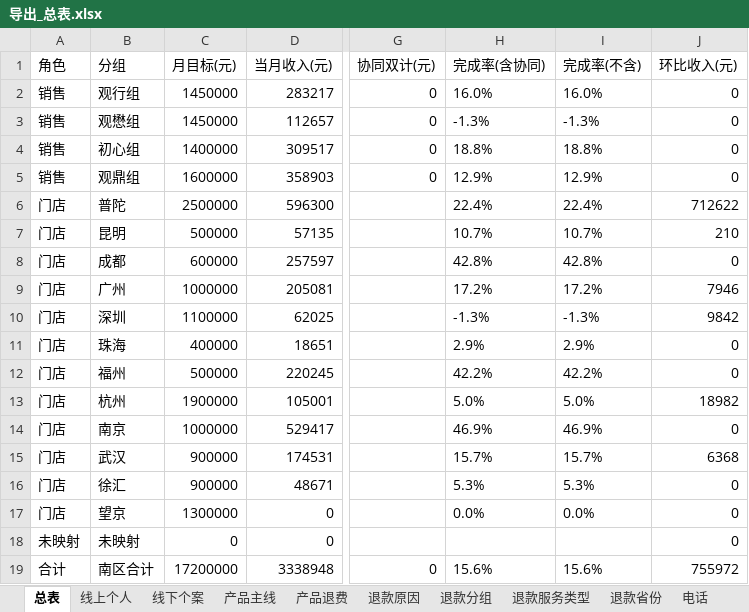
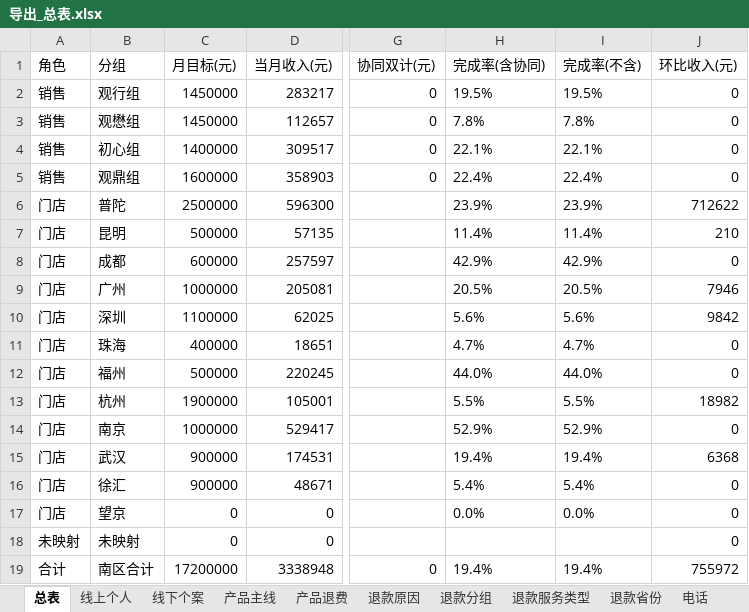
Before and after one commit to fannyqian/my-dashbord-for-guanxin, an Excel workbook: 导出_总表.xlsx, sheet 总表, drawn as a sheet; only a part is shown, gaps mark what is left out; values as stored, in another font and other column widths than the file's, no borders; the diff names each change by its address in the sheet, - before the commit and + after, or states it on an @@ line.

```diff
--- a/导出_总表.xlsx (sheet 总表)
+++ b/导出_总表.xlsx (sheet 总表)
-H2 (完成率(含协同)): 16.0%
+H2 (完成率(含协同)): 19.5%
-I2 (完成率(不含)): 16.0%
+I2 (完成率(不含)): 19.5%
-H3 (完成率(含协同)): -1.3%
+H3 (完成率(含协同)): 7.8%
-I3 (完成率(不含)): -1.3%
+I3 (完成率(不含)): 7.8%
-H4 (完成率(含协同)): 18.8%
+H4 (完成率(含协同)): 22.1%
-I4 (完成率(不含)): 18.8%
+I4 (完成率(不含)): 22.1%
-H5 (完成率(含协同)): 12.9%
+H5 (完成率(含协同)): 22.4%
-I5 (完成率(不含)): 12.9%
+I5 (完成率(不含)): 22.4%
-H6 (完成率(含协同)): 22.4%
+H6 (完成率(含协同)): 23.9%
-I6 (完成率(不含)): 22.4%
+I6 (完成率(不含)): 23.9%
-H7 (完成率(含协同)): 10.7%
+H7 (完成率(含协同)): 11.4%
-I7 (完成率(不含)): 10.7%
+I7 (完成率(不含)): 11.4%
-H8 (完成率(含协同)): 42.8%
+H8 (完成率(含协同)): 42.9%
-I8 (完成率(不含)): 42.8%
+I8 (完成率(不含)): 42.9%
-H9 (完成率(含协同)): 17.2%
+H9 (完成率(含协同)): 20.5%
-I9 (完成率(不含)): 17.2%
+I9 (完成率(不含)): 20.5%
-H10 (完成率(含协同)): -1.3%
+H10 (完成率(含协同)): 5.6%
-I10 (完成率(不含)): -1.3%
+I10 (完成率(不含)): 5.6%
-H11 (完成率(含协同)): 2.9%
+H11 (完成率(含协同)): 4.7%
-I11 (完成率(不含)): 2.9%
+I11 (完成率(不含)): 4.7%
-H12 (完成率(含协同)): 42.2%
+H12 (完成率(含协同)): 44.0%
-I12 (完成率(不含)): 42.2%
+I12 (完成率(不含)): 44.0%
-H13 (完成率(含协同)): 5.0%
+H13 (完成率(含协同)): 5.5%
-I13 (完成率(不含)): 5.0%
+I13 (完成率(不含)): 5.5%
-H14 (完成率(含协同)): 46.9%
+H14 (完成率(含协同)): 52.9%
-I14 (完成率(不含)): 46.9%
+I14 (完成率(不含)): 52.9%
-H15 (完成率(含协同)): 15.7%
+H15 (完成率(含协同)): 19.4%
-I15 (完成率(不含)): 15.7%
+I15 (完成率(不含)): 19.4%
-H16 (完成率(含协同)): 5.3%
+H16 (完成率(含协同)): 5.4%
-I16 (完成率(不含)): 5.3%
+I16 (完成率(不含)): 5.4%
-C17 (月目标(元)): 1300000
+C17 (月目标(元)): 0
-H19 (完成率(含协同)): 15.6%
+H19 (完成率(含协同)): 19.4%
-I19 (完成率(不含)): 15.6%
+I19 (完成率(不含)): 19.4%
```
Also changed, not shown: sheet 线上个人, sheet 线下个案, 导出_总表_10月.xlsx, 导出_按分组.xlsx, 6 other files.
